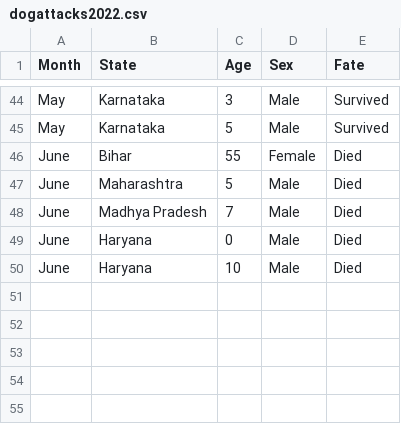
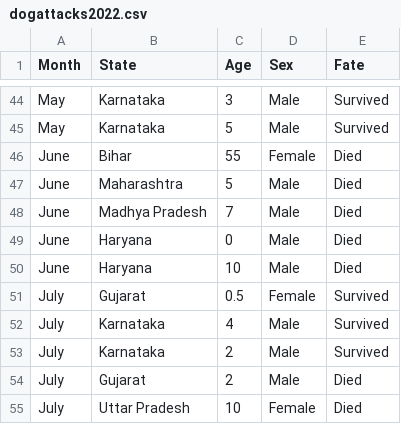
Before and after one commit to anyadoc/FRDattacks-India, a CSV file: dogattacks2022.csv, drawn as a sheet; only a part is shown, gaps mark what is left out.

Commit message:
Update dogattacks2022.csv
5Aug22

```diff
--- a/dogattacks2022.csv
+++ b/dogattacks2022.csv
@@ -50 +50,6 @@ June,Haryana,0,Male,Died
 June,Haryana,10,Male,Died
+July,Gujarat,0.5,Female,Survived
+July,Karnataka,4,Male,Survived
+July,Karnataka,2,Male,Survived
+July,Gujarat,2,Male,Died
+July,Uttar Pradesh,10,Female,Died
```
